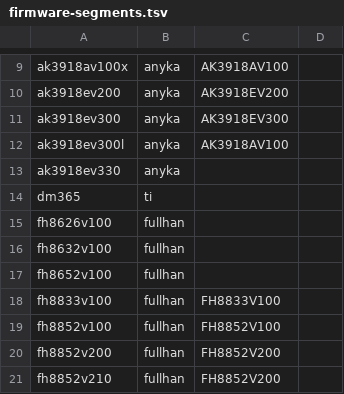
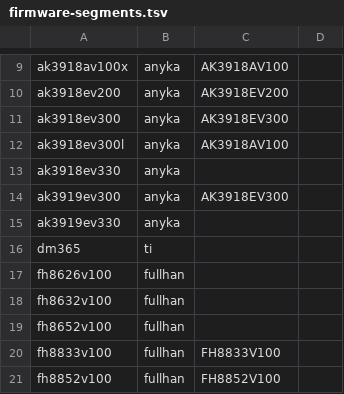
Before and after one commit to OpenIPC/website, a TSV file: deploy/firmware-segments.tsv, drawn as a sheet; only a part is shown, gaps mark what is left out; the shorter side is filled out with more unchanged rows; the diff names each change by its address in the sheet, - before the commit and + after, or states it on an @@ line.

```diff
--- a/deploy/firmware-segments.tsv
+++ b/deploy/firmware-segments.tsv
+row 14: ak3919ev300 | anyka | AK3918EV300
+row 15: ak3919ev330 | anyka
```
Also changed, not shown: 6 other files.
